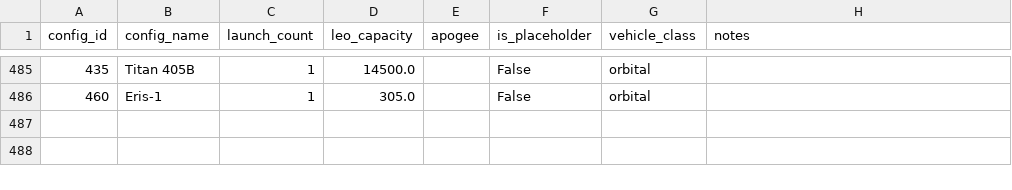
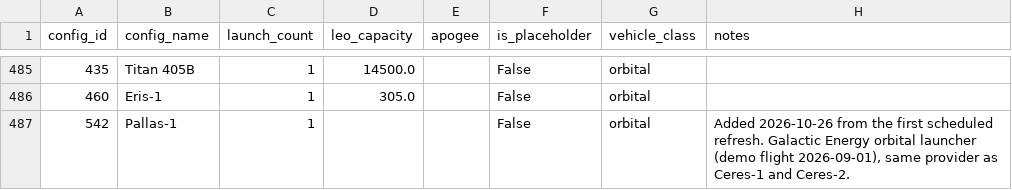
Before and after one commit to idepablo/azimuth-launch-tool, a CSV file: azimuth_dbt/seeds/vehicle_classification.csv, drawn as a sheet; only a part is shown, gaps mark what is left out.

```diff
--- a/azimuth_dbt/seeds/vehicle_classification.csv
+++ b/azimuth_dbt/seeds/vehicle_classification.csv
@@ -486 +486,2 @@ config_id,config_name,launch_count,leo_capacity,apogee,is_placeholder,vehicle_cl
 460,Eris-1,1,305.0,,False,orbital,
+542,Pallas-1,1,,,False,orbital,"Added 2026-10-26 from the first scheduled refresh. Galactic Energy orbital launcher (demo flight 2026-09-01), same provider as Ceres-1 and Ceres-2."
```
